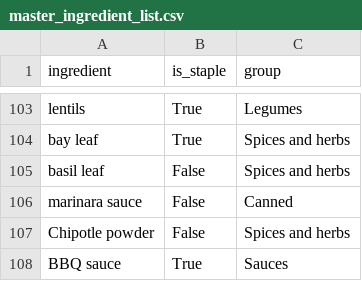
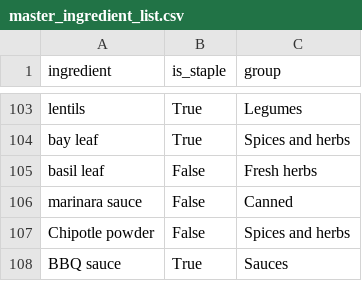
Before and after one commit to ArBridgeman/aurorianclouds, a CSV file: sous_chef/nutrition_data/master_ingredient_list.csv, drawn as a sheet; only a part is shown, gaps mark what is left out.

Commit message:
CODE-92: Fix and addition of fresh herbs category.

```diff
--- a/sous_chef/nutrition_data/master_ingredient_list.csv
+++ b/sous_chef/nutrition_data/master_ingredient_list.csv
@@ -104,3 +104,3 @@ lentils,True,Legumes
 bay leaf,True,Spices and herbs
-basil leaf,False,Spices and herbs
+basil leaf,False,Fresh herbs
 marinara sauce,False,Canned
```
Also changed, not shown: 1 other file.
